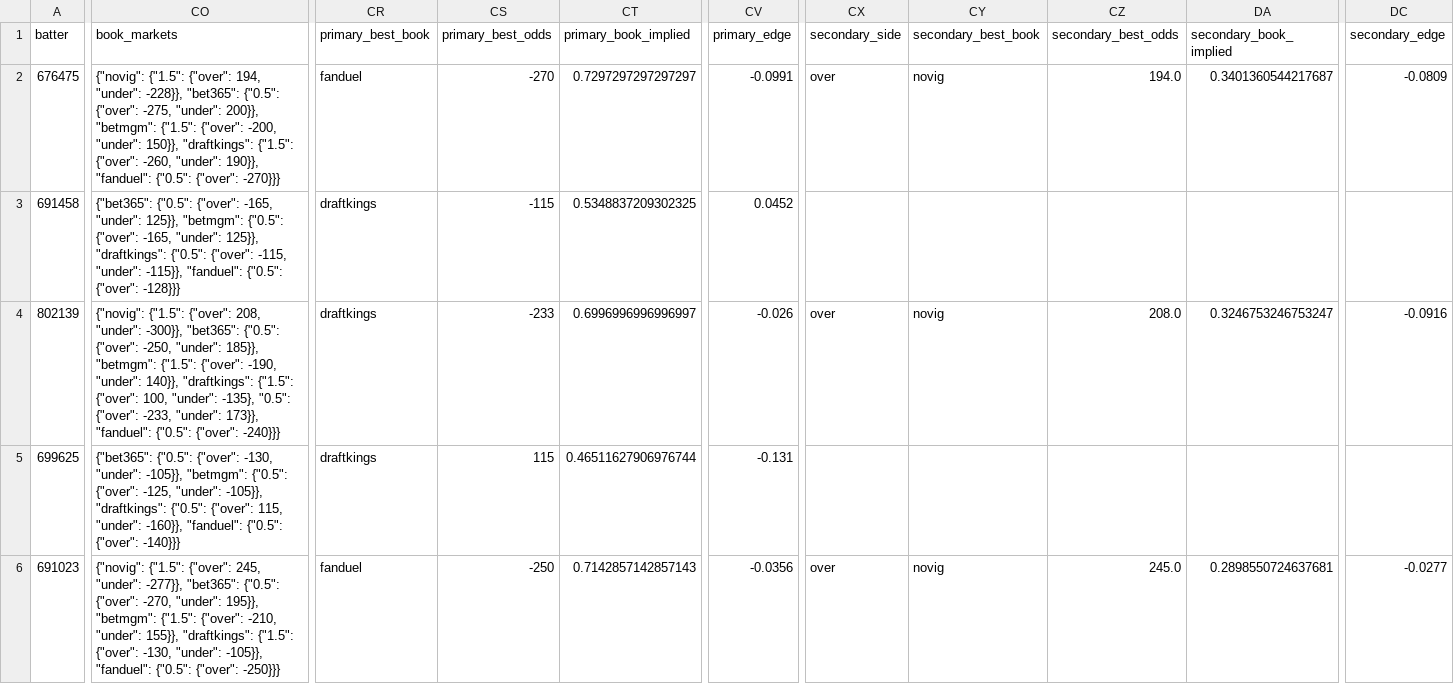
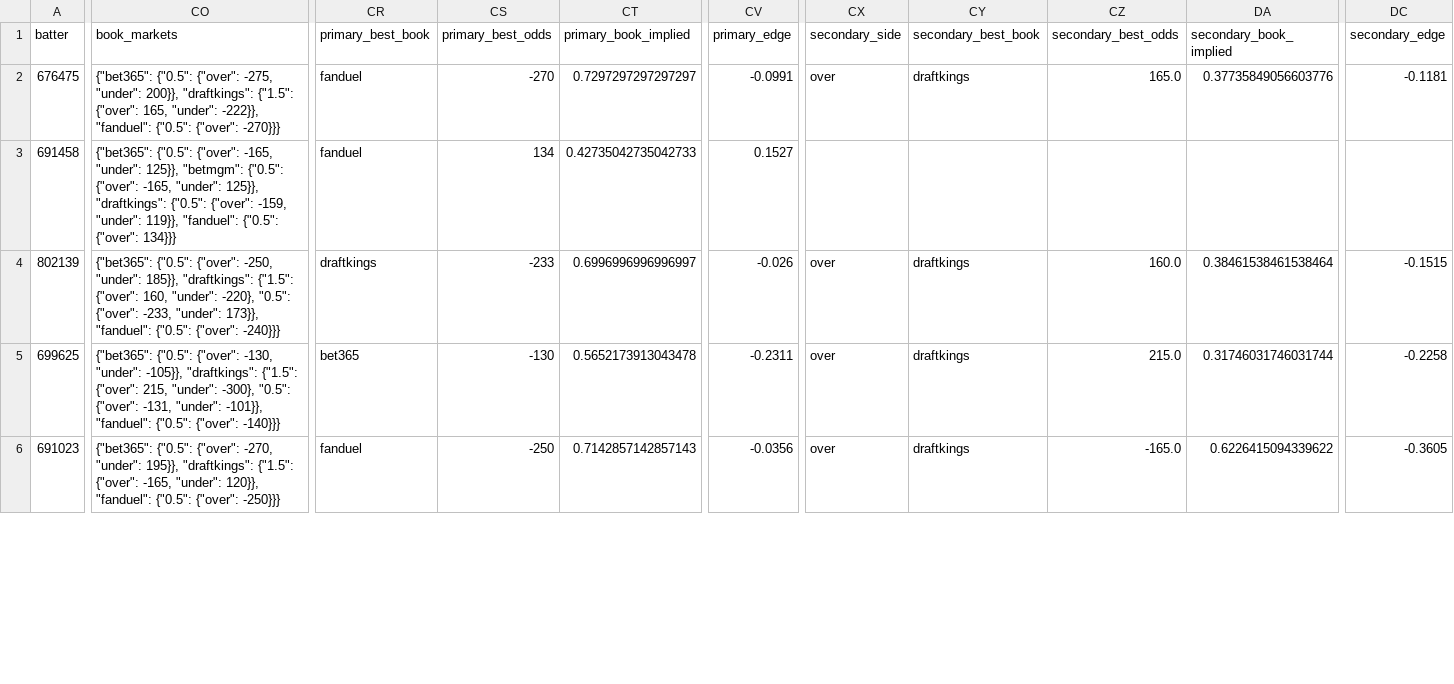
Before and after one commit to cryptobatmanEV/mlb-prop-engine, a CSV file: data/outputs/hits_fair_odds_2026-07-23.csv, drawn as a sheet; only a part is shown, gaps mark what is left out; the diff covers the shown part only; the diff names each change by its address in the sheet, - before the commit and + after, or states it on an @@ line.

```diff
--- a/data/outputs/hits_fair_odds_2026-07-23.csv
+++ b/data/outputs/hits_fair_odds_2026-07-23.csv
-CO2 (book_markets): {"novig": {"1.5": {"over": 194, "under": -228}}, "bet365": {"0.5": {"over": -275, "under": 200}}, "betmgm": {"1.5": {"over": -200, "under": 150}}, "draftkings": {"1.5": {"over": -260, "under": 190}}, "fanduel": {"0.5":…
+CO2 (book_markets): {"bet365": {"0.5": {"over": -275, "under": 200}}, "draftkings": {"1.5": {"over": 165, "under": -222}}, "fanduel": {"0.5":…
-CY2 (secondary_best_book): novig
+CY2 (secondary_best_book): draftkings
-CZ2 (secondary_best_odds): 194.0
+CZ2 (secondary_best_odds): 165.0
-DA2 (secondary_book_implied): 0.3401360544217687
+DA2 (secondary_book_implied): 0.37735849056603776
-DC2 (secondary_edge): -0.0809
+DC2 (secondary_edge): -0.1181
-CO3 (book_markets): …{"0.5": {"over": -115, "under": -115}}, "fanduel": {"0.5": {"over": -128}}}
+CO3 (book_markets): …{"0.5": {"over": -159, "under": 119}}, "fanduel": {"0.5": {"over": 134}}}
-CR3 (primary_best_book): draftkings
+CR3 (primary_best_book): fanduel
-CS3 (primary_best_odds): -115
+CS3 (primary_best_odds): 134
-CT3 (primary_book_implied): 0.5348837209302325
+CT3 (primary_book_implied): 0.42735042735042733
-CV3 (primary_edge): 0.0452
+CV3 (primary_edge): 0.1527
-CO4 (book_markets): {"novig": {"1.5": {"over": 208, "under": -300}}, "bet365": {"0.5": {"over": -250, "under": 185}}, "betmgm": {"1.5": {"over": -190, "under": 140}}, "draftkings": {"1.5": {"over": 100, "under": -135}, "0.5": {"over":…
+CO4 (book_markets): {"bet365": {"0.5": {"over": -250, "under": 185}}, "draftkings": {"1.5": {"over": 160, "under": -220}, "0.5": {"over":…
-CY4 (secondary_best_book): novig
+CY4 (secondary_best_book): draftkings
-CZ4 (secondary_best_odds): 208.0
+CZ4 (secondary_best_odds): 160.0
-DA4 (secondary_book_implied): 0.3246753246753247
+DA4 (secondary_book_implied): 0.38461538461538464
-DC4 (secondary_edge): -0.0916
+DC4 (secondary_edge): -0.1515
-CO5 (book_markets): …"under": -105}}, "betmgm": {"0.5": {"over": -125, "under": -105}}, "draftkings": {"0.5": {"over": 115, "under": -160}}, "fanduel": {"0.5":…
+CO5 (book_markets): …"under": -105}}, "draftkings": {"1.5": {"over": 215, "under": -300}, "0.5": {"over": -131, "under": -101}}, "fanduel": {"0.5":…
-CR5 (primary_best_book): draftkings
+CR5 (primary_best_book): bet365
-CS5 (primary_best_odds): 115
+CS5 (primary_best_odds): -130
-CT5 (primary_book_implied): 0.46511627906976744
+CT5 (primary_book_implied): 0.5652173913043478
-CV5 (primary_edge): -0.131
+CV5 (primary_edge): -0.2311
-CX5 (secondary_side): (empty)
+CX5 (secondary_side): over
-CY5 (secondary_best_book): (empty)
+CY5 (secondary_best_book): draftkings
-CZ5 (secondary_best_odds): (empty)
+CZ5 (secondary_best_odds): 215.0
-DA5 (secondary_book_implied): (empty)
+DA5 (secondary_book_implied): 0.31746031746031744
-DC5 (secondary_edge): (empty)
+DC5 (secondary_edge): -0.2258
-CO6 (book_markets): {"novig": {"1.5": {"over": 245, "under": -277}}, "bet365": {"0.5": {"over": -270, "under": 195}}, "betmgm": {"1.5": {"over": -210, "under": 155}}, "draftkings": {"1.5": {"over": -130, "under": -105}}, "fanduel": {"0.5":…
+CO6 (book_markets): {"bet365": {"0.5": {"over": -270, "under": 195}}, "draftkings": {"1.5": {"over": -165, "under": 120}}, "fanduel": {"0.5":…
-CY6 (secondary_best_book): novig
+CY6 (secondary_best_book): draftkings
-CZ6 (secondary_best_odds): 245.0
+CZ6 (secondary_best_odds): -165.0
-DA6 (secondary_book_implied): 0.2898550724637681
+DA6 (secondary_book_implied): 0.6226415094339622
-DC6 (secondary_edge): -0.0277
+DC6 (secondary_edge): -0.3605
```
Also changed, not shown: 152 edited cells elsewhere in this file, data/outputs/batter_ks_fair_odds_2026-07-23.csv, data/outputs/fair_odds_2026-07-23.csv, 1 other file.
